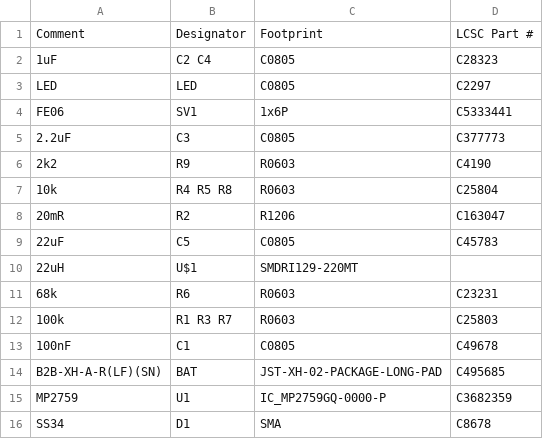
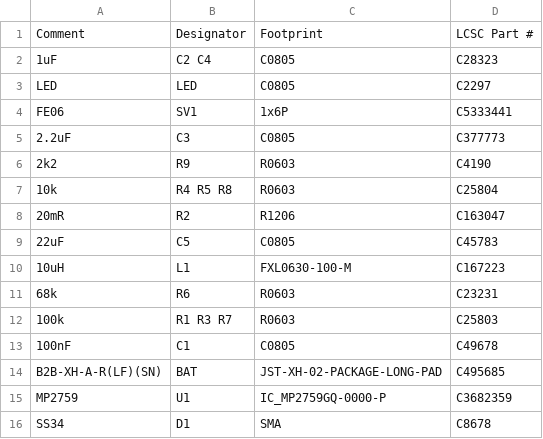
Before and after one commit to darkavenger75/mk312smt, a CSV file: LiFePO4_Charger/LiFePO4_Charger_top_bom.csv, drawn as a sheet.

```diff
--- a/LiFePO4_Charger/LiFePO4_Charger_top_bom.csv
+++ b/LiFePO4_Charger/LiFePO4_Charger_top_bom.csv
@@ -9,3 +9,3 @@ FE06,SV1,1x6P,C5333441
 22uF,C5,C0805,C45783
-22uH,U$1,SMDRI129-220MT,
+10uH,L1,FXL0630-100-M,C167223
 68k,R6,R0603,C23231
```
Also changed, not shown: LiFePO4_Charger/LiFePO4_Charger_top_cpl.csv, 3 other files.
